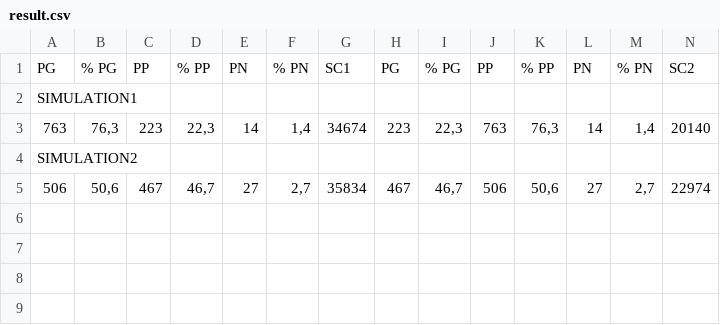
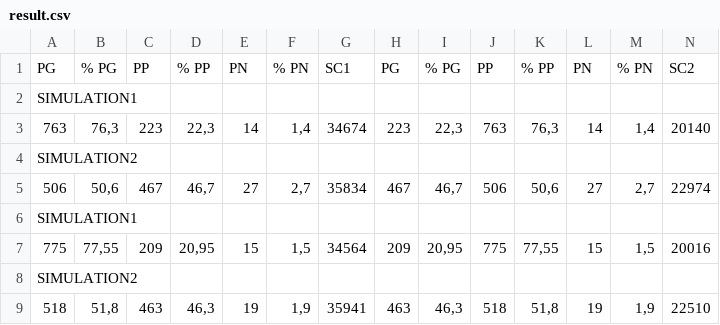
Before and after one commit to ImeneYAHIAOUI/Citadelles, a CSV file: src/main/resources/save/result.csv, drawn as a sheet; the diff names each change by its address in the sheet, - before the commit and + after, or states it on an @@ line.

```diff
--- a/src/main/resources/save/result.csv
+++ b/src/main/resources/save/result.csv
+row 6: SIMULATION1
+row 7: 775 | 77,55 | 209 | 20,95 | 15 | 1,5 | 34564 | 209 | 20,95 | 775 | 77,55 | 15 | 1,5 | 20016
+row 8: SIMULATION2
+row 9: 518 | 51,8 | 463 | 46,3 | 19 | 1,9 | 35941 | 463 | 46,3 | 518 | 51,8 | 19 | 1,9 | 22510
```
Also changed, not shown: 3 other files.
